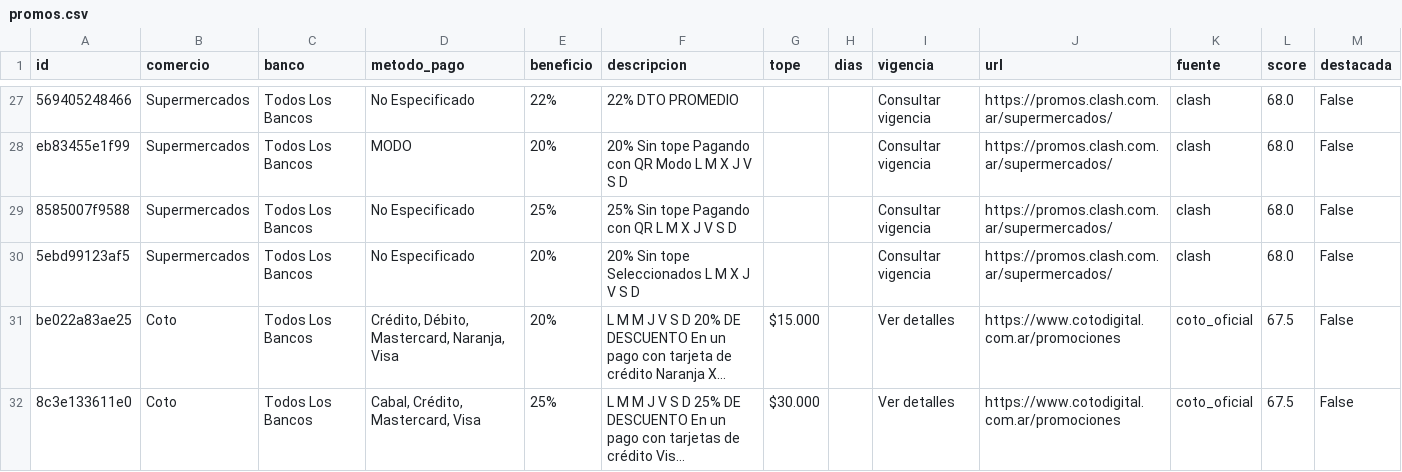
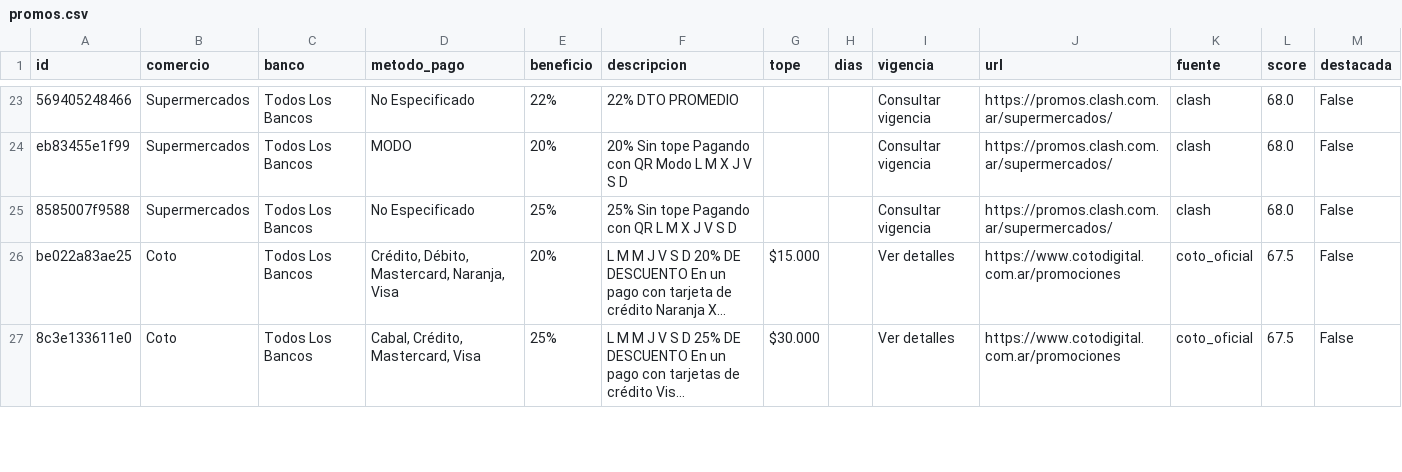
Before and after one commit to paprikacc/promos-argentina, a CSV file: data/promos.csv, drawn as a sheet; only a part is shown, gaps mark what is left out; long unchanged cells end in …; removed rows and columns are numbered as before the commit, all else as after; the diff covers the shown part only; the diff names each change by its address in the sheet, - before the commit and + after, or states it on an @@ line.

```diff
--- a/data/promos.csv
+++ b/data/promos.csv
-row 30: 5ebd99123af5 | Supermercados | Todos Los Bancos | No Especificado | 20% | 20% Sin tope Seleccionados L M X J V S D |  |  | Consultar vigencia | https://promos.clash.com.ar/supermercados/ | clash | 68.0 | False
```
Also changed, not shown: 2 added rows, 5 removed rows and 6 edited cells elsewhere in this file, 6 other files.
